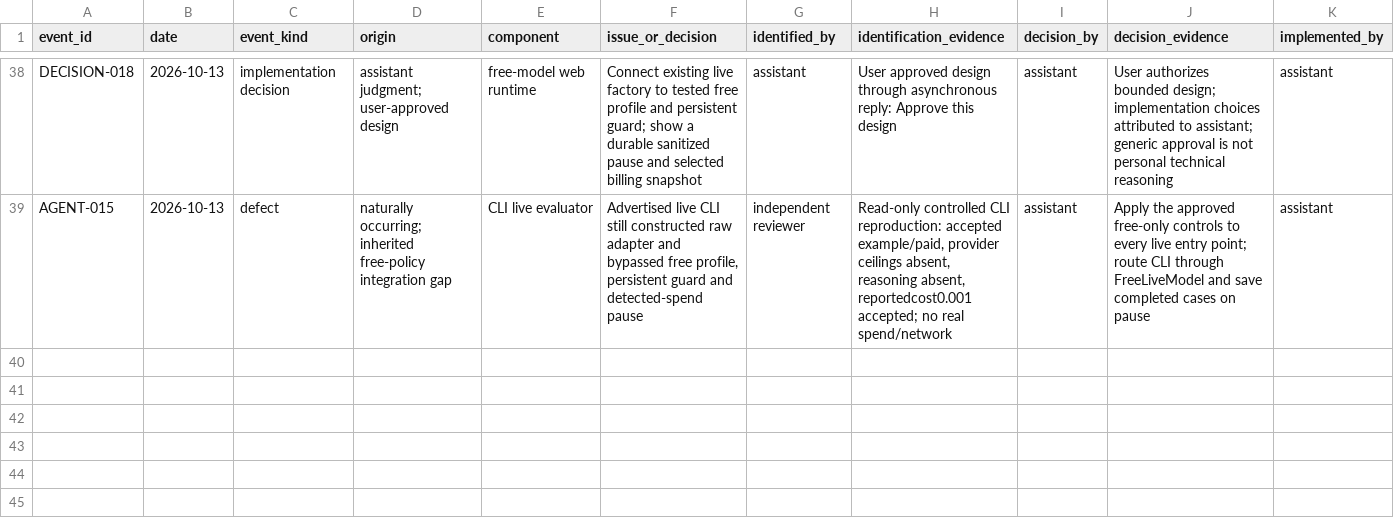
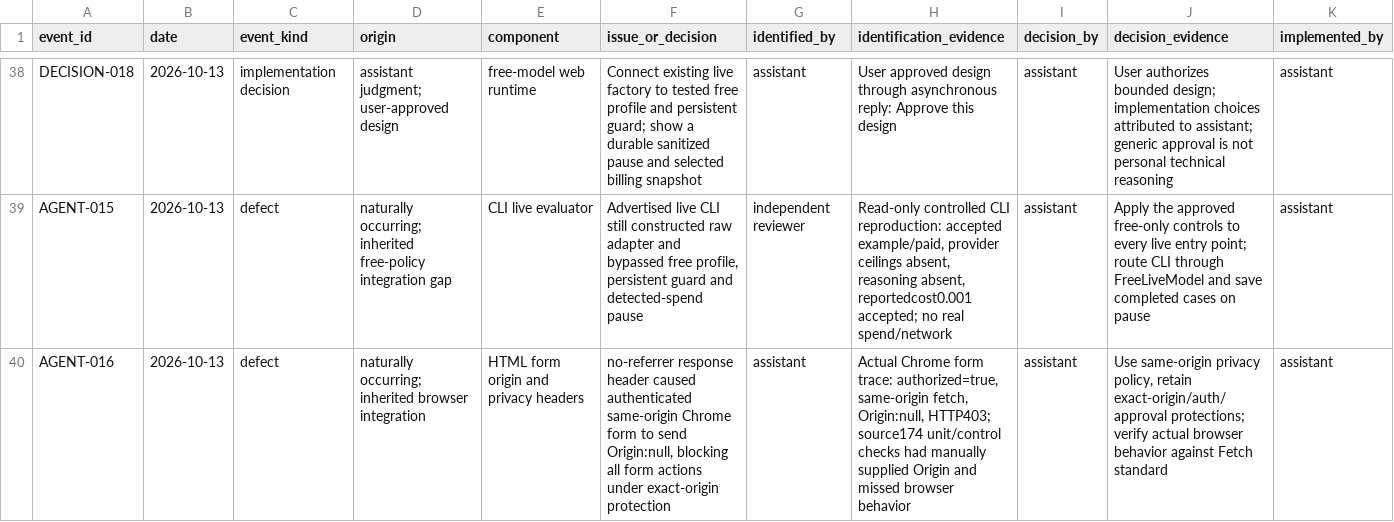
Before and after one commit to csakilan/logistics-recovery-agent, a CSV file: outputs/engineering-judgment-events.csv, drawn as a sheet; only a part is shown, gaps mark what is left out; rows hold the shown columns only; the diff names each change by its address in the sheet, - before the commit and + after, or states it on an @@ line.

Commit message:
fix: preserve same-origin browser form submissions

```diff
--- a/outputs/engineering-judgment-events.csv
+++ b/outputs/engineering-judgment-events.csv
+row 40: AGENT-016 | 2026-10-13 | defect | naturally occurring; inherited browser integration | HTML form origin and privacy headers | no-referrer response header caused authenticated same-origin Chrome form to send Origin:null, blocking all form actions under exact-origin protection | assistant | Actual Chrome form trace: authorized=true, same-origin fetch, Origin:null, HTTP403; source174 unit/control checks had manually supplied Origin and missed browser behavior | assistant | Use same-origin privacy policy, retain exact-origin/auth/approval protections; verify actual browser behavior against Fetch standard | assistant
```
Also changed, not shown: 9 other files.
